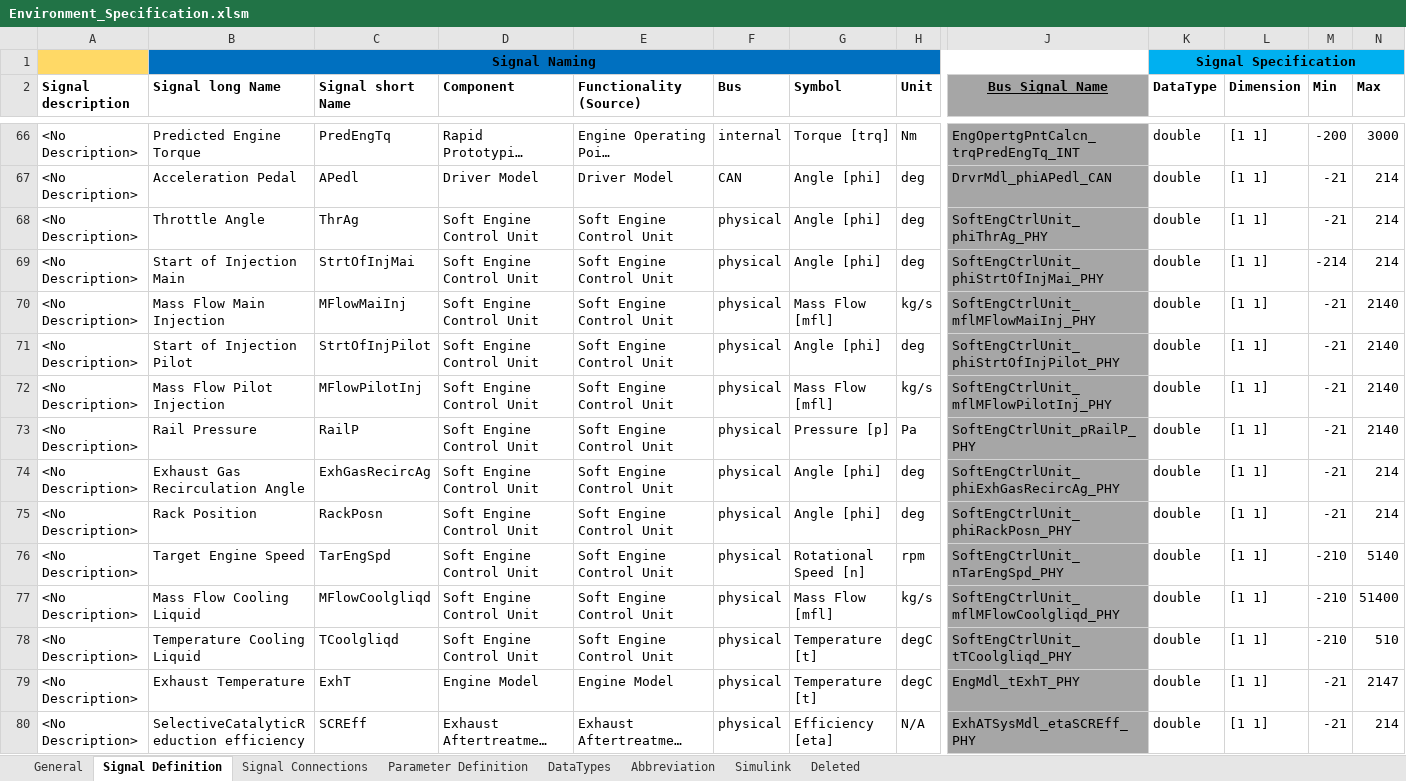
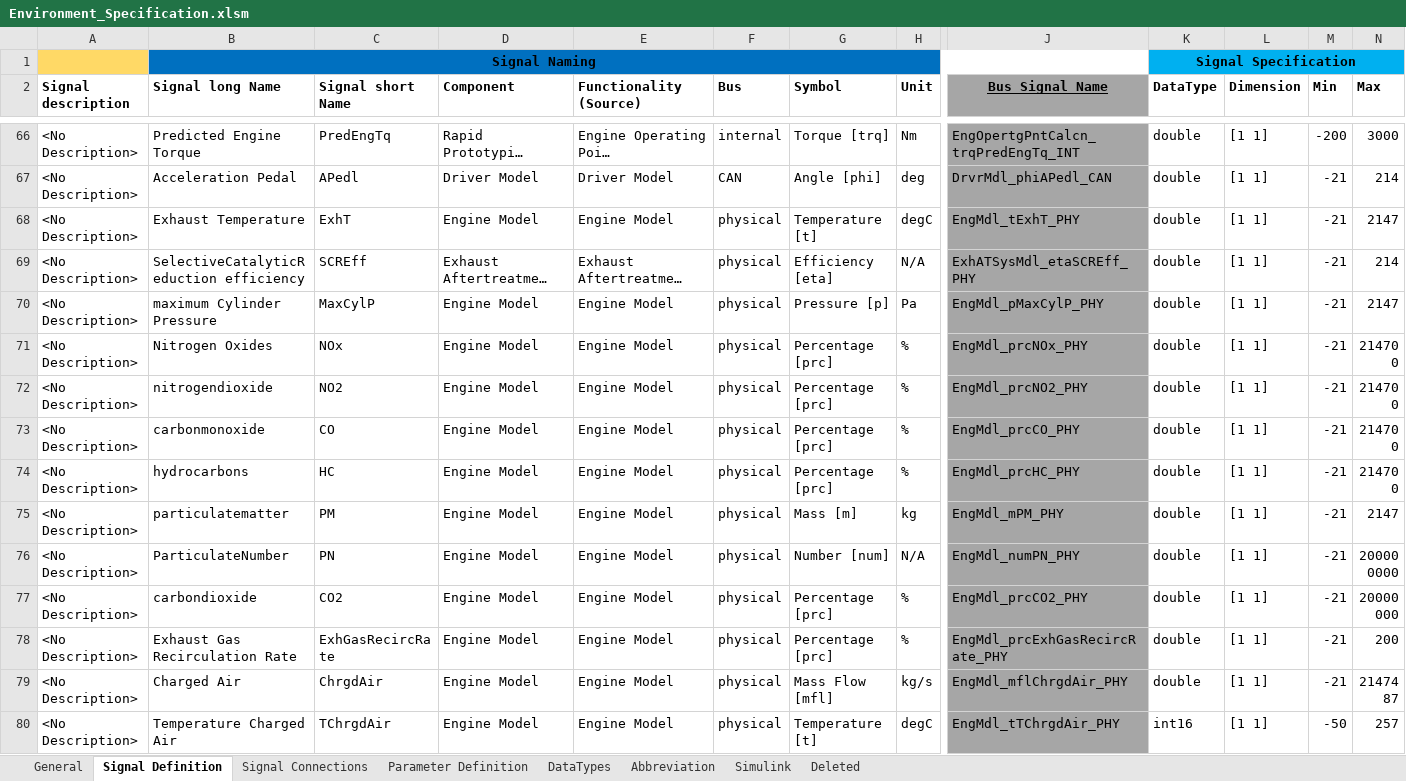
Before and after one commit to eozatay/optitruck_simulator, an Excel workbook: Environment_Specification.xlsm, sheet Signal Definition, drawn as a sheet; only a part is shown, gaps mark what is left out; the shorter side is filled out with more unchanged rows; long unchanged cells end in …; values as stored, in another font and other column widths than the file's, no borders; charts and pictures not drawn; rows hold the shown columns only; the diff names each change by its address in the sheet, - before the commit and + after, or states it on an @@ line.

Commit message:
Excel file updated with IAV changes

```diff
--- a/Environment_Specification.xlsm (sheet Signal Definition)
+++ b/Environment_Specification.xlsm (sheet Signal Definition)
-row 68: <No Description> | Throttle Angle | ThrAg | Soft Engine Control Unit | Soft Engine Control Unit | physical | Angle [phi] | deg | SoftEngCtrlUnit_phiThrAg_PHY | double | [1 1] | -21 | 214
-row 69: <No Description> | Start of Injection Main | StrtOfInjMai | Soft Engine Control Unit | Soft Engine Control Unit | physical | Angle [phi] | deg | SoftEngCtrlUnit_phiStrtOfInjMai_PHY | double | [1 1] | -214 | 214
-row 70: <No Description> | Mass Flow Main Injection | MFlowMaiInj | Soft Engine Control Unit | Soft Engine Control Unit | physical | Mass Flow [mfl] | kg/s | SoftEngCtrlUnit_mflMFlowMaiInj_PHY | double | [1 1] | -21 | 2140
-row 71: <No Description> | Start of Injection Pilot | StrtOfInjPilot | Soft Engine Control Unit | Soft Engine Control Unit | physical | Angle [phi] | deg | SoftEngCtrlUnit_phiStrtOfInjPilot_PHY | double | [1 1] | -21 | 2140
-row 72: <No Description> | Mass Flow Pilot Injection | MFlowPilotInj | Soft Engine Control Unit | Soft Engine Control Unit | physical | Mass Flow [mfl] | kg/s | SoftEngCtrlUnit_mflMFlowPilotInj_PHY | double | [1 1] | -21 | 2140
-row 73: <No Description> | Rail Pressure | RailP | Soft Engine Control Unit | Soft Engine Control Unit | physical | Pressure [p] | Pa | SoftEngCtrlUnit_pRailP_PHY | double | [1 1] | -21 | 2140
-row 74: <No Description> | Exhaust Gas Recirculation Angle | ExhGasRecircAg | Soft Engine Control Unit | Soft Engine Control Unit | physical | Angle [phi] | deg | SoftEngCtrlUnit_phiExhGasRecircAg_PHY | double | [1 1] | -21 | 214
-row 75: <No Description> | Rack Position | RackPosn | Soft Engine Control Unit | Soft Engine Control Unit | physical | Angle [phi] | deg | SoftEngCtrlUnit_phiRackPosn_PHY | double | [1 1] | -21 | 214
-row 76: <No Description> | Target Engine Speed | TarEngSpd | Soft Engine Control Unit | Soft Engine Control Unit | physical | Rotational Speed [n] | rpm | SoftEngCtrlUnit_nTarEngSpd_PHY | double | [1 1] | -210 | 5140
-row 77: <No Description> | Mass Flow Cooling Liquid | MFlowCoolgliqd | Soft Engine Control Unit | Soft Engine Control Unit | physical | Mass Flow [mfl] | kg/s | SoftEngCtrlUnit_mflMFlowCoolgliqd_PHY | double | [1 1] | -210 | 51400
-row 78: <No Description> | Temperature Cooling Liquid | TCoolgliqd | Soft Engine Control Unit | Soft Engine Control Unit | physical | Temperature [t] | degC | SoftEngCtrlUnit_tTCoolgliqd_PHY | double | [1 1] | -210 | 510
```
Also changed, not shown: sheet Signal Connections, sheet Deleted, sheet Simulink, formulas that keep their value, charts or pictures.
